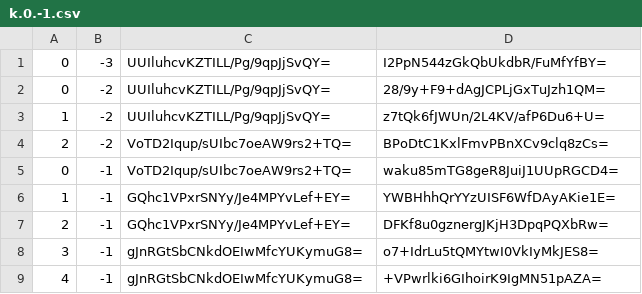
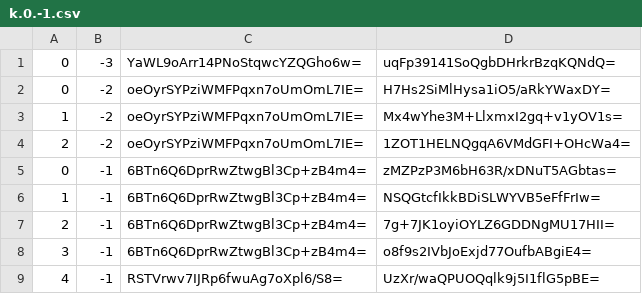
Before and after one commit to counterfitninja/chilled-nether, a CSV file: tiles/zoom.-2/metadata/k.0.-1.csv, drawn as a sheet.

```diff
--- a/tiles/zoom.-2/metadata/k.0.-1.csv
+++ b/tiles/zoom.-2/metadata/k.0.-1.csv
@@ -1,9 +1,9 @@
-0,-3,UUIluhcvKZTILL/Pg/9qpJjSvQY=,I2PpN544zGkQbUkdbR/FuMfYfBY=
-0,-2,UUIluhcvKZTILL/Pg/9qpJjSvQY=,28/9y+F9+dAgJCPLjGxTuJzh1QM=
-1,-2,UUIluhcvKZTILL/Pg/9qpJjSvQY=,z7tQk6fJWUn/2L4KV/afP6Du6+U=
-2,-2,VoTD2Iqup/sUIbc7oeAW9rs2+TQ=,BPoDtC1KxlFmvPBnXCv9clq8zCs=
-0,-1,VoTD2Iqup/sUIbc7oeAW9rs2+TQ=,waku85mTG8geR8JuiJ1UUpRGCD4=
-1,-1,GQhc1VPxrSNYy/Je4MPYvLef+EY=,YWBHhhQrYYzUISF6WfDAyAKie1E=
-2,-1,GQhc1VPxrSNYy/Je4MPYvLef+EY=,DFKf8u0gznergJKjH3DpqPQXbRw=
-3,-1,gJnRGtSbCNkdOEIwMfcYUKymuG8=,o7+IdrLu5tQMYtwI0VkIyMkJES8=
-4,-1,gJnRGtSbCNkdOEIwMfcYUKymuG8=,+VPwrlki6GIhoirK9IgMN51pAZA=
+0,-3,YaWL9oArr14PNoStqwcYZQGho6w=,uqFp39141SoQgbDHrkrBzqKQNdQ=
+0,-2,oeOyrSYPziWMFPqxn7oUmOmL7IE=,H7Hs2SiMlHysa1iO5/aRkYWaxDY=
+1,-2,oeOyrSYPziWMFPqxn7oUmOmL7IE=,Mx4wYhe3M+LlxmxI2gq+v1yOV1s=
+2,-2,oeOyrSYPziWMFPqxn7oUmOmL7IE=,1ZOT1HELNQgqA6VMdGFI+OHcWa4=
+0,-1,6BTn6Q6DprRwZtwgBl3Cp+zB4m4=,zMZPzP3M6bH63R/xDNuT5AGbtas=
+1,-1,6BTn6Q6DprRwZtwgBl3Cp+zB4m4=,NSQGtcfIkkBDiSLWYVB5eFfFrIw=
+2,-1,6BTn6Q6DprRwZtwgBl3Cp+zB4m4=,7g+7JK1oyiOYLZ6GDDNgMU17HII=
+3,-1,6BTn6Q6DprRwZtwgBl3Cp+zB4m4=,o8f9s2IVbJoExjd77OufbABgiE4=
+4,-1,RSTVrwv7IJRp6fwuAg7oXpl6/S8=,UzXr/waQPUOQqlk9j5I1flG5pBE=
```
Also changed, not shown: tiles/zoom.-1/metadata/k.0.-1.csv, tiles/zoom.-3/metadata/k.0.-1.csv, 1 other file.
